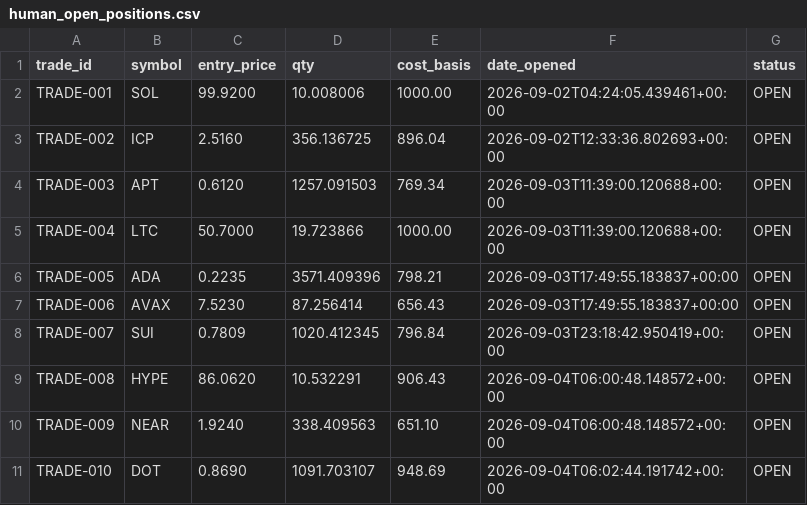
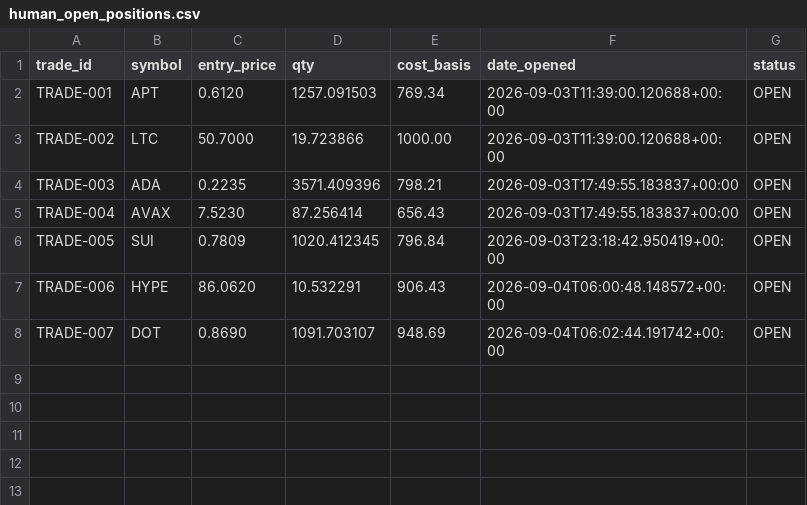
Before and after one commit to mrismail-m/ANTItrading, a CSV file: state/human_open_positions.csv, drawn as a sheet.

```diff
--- a/state/human_open_positions.csv
+++ b/state/human_open_positions.csv
@@ -1,11 +1,8 @@
 trade_id,symbol,entry_price,qty,cost_basis,date_opened,status
-TRADE-001,SOL,99.9200,10.008006,1000.00,2026-09-02T04:24:05.439461+00:00,OPEN
-TRADE-002,ICP,2.5160,356.136725,896.04,2026-09-02T12:33:36.802693+00:00,OPEN
-TRADE-003,APT,0.6120,1257.091503,769.34,2026-09-03T11:39:00.120688+00:00,OPEN
-TRADE-004,LTC,50.7000,19.723866,1000.00,2026-09-03T11:39:00.120688+00:00,OPEN
-TRADE-005,ADA,0.2235,3571.409396,798.21,2026-09-03T17:49:55.183837+00:00,OPEN
-TRADE-006,AVAX,7.5230,87.256414,656.43,2026-09-03T17:49:55.183837+00:00,OPEN
-TRADE-007,SUI,0.7809,1020.412345,796.84,2026-09-03T23:18:42.950419+00:00,OPEN
-TRADE-008,HYPE,86.0620,10.532291,906.43,2026-09-04T06:00:48.148572+00:00,OPEN
-TRADE-009,NEAR,1.9240,338.409563,651.10,2026-09-04T06:00:48.148572+00:00,OPEN
-TRADE-010,DOT,0.8690,1091.703107,948.69,2026-09-04T06:02:44.191742+00:00,OPEN
+TRADE-001,APT,0.6120,1257.091503,769.34,2026-09-03T11:39:00.120688+00:00,OPEN
+TRADE-002,LTC,50.7000,19.723866,1000.00,2026-09-03T11:39:00.120688+00:00,OPEN
+TRADE-003,ADA,0.2235,3571.409396,798.21,2026-09-03T17:49:55.183837+00:00,OPEN
+TRADE-004,AVAX,7.5230,87.256414,656.43,2026-09-03T17:49:55.183837+00:00,OPEN
+TRADE-005,SUI,0.7809,1020.412345,796.84,2026-09-03T23:18:42.950419+00:00,OPEN
+TRADE-006,HYPE,86.0620,10.532291,906.43,2026-09-04T06:00:48.148572+00:00,OPEN
+TRADE-007,DOT,0.8690,1091.703107,948.69,2026-09-04T06:02:44.191742+00:00,OPEN
```
Also changed, not shown: state/human_decision_log.csv, 6 other files.
